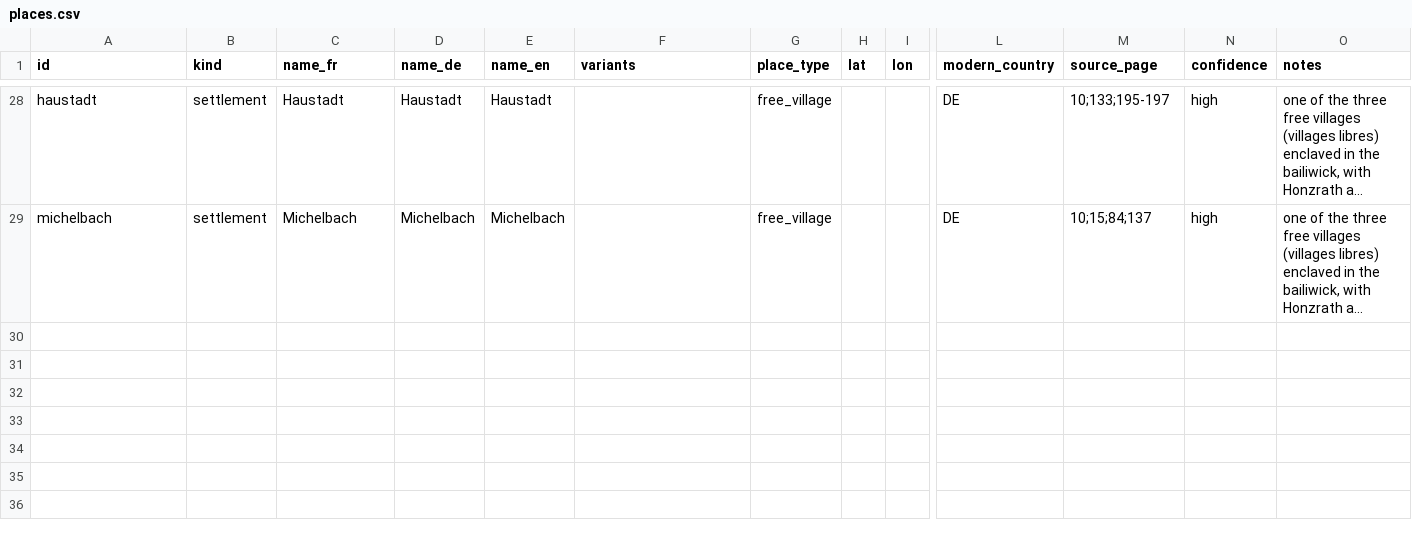
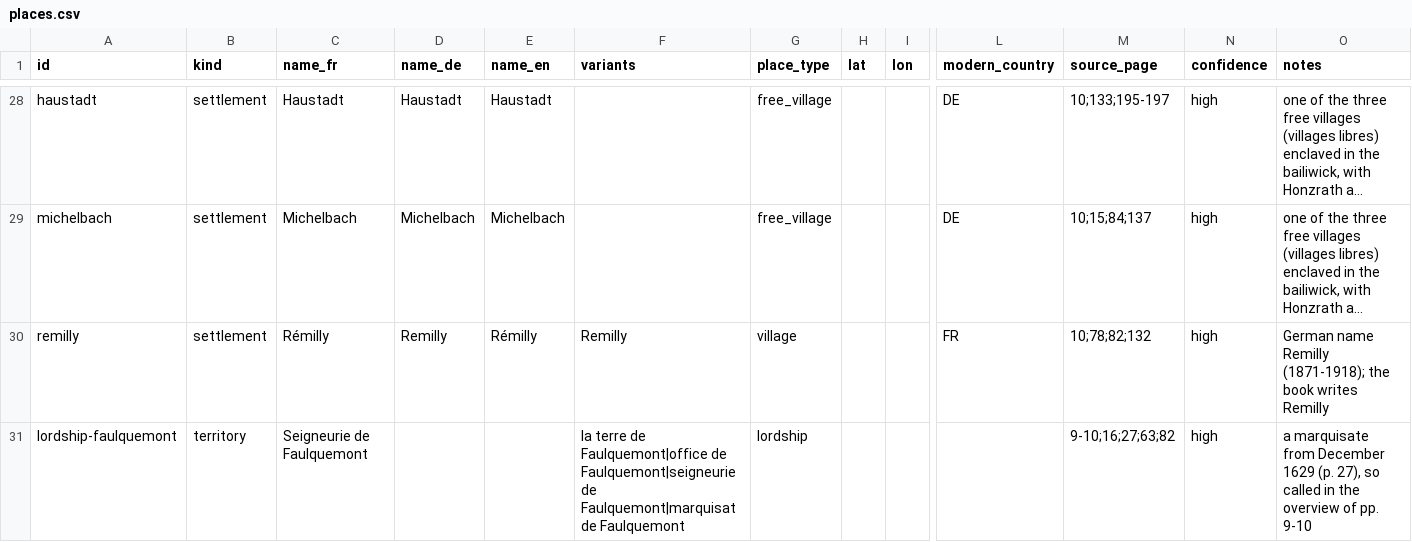
Before and after one commit to skachano/hist-map_gb1600, a CSV file: data/curated/manual/places.csv, drawn as a sheet; only a part is shown, gaps mark what is left out; long unchanged cells end in …; rows hold the shown columns only; the diff names each change by its address in the sheet, - before the commit and + after, or states it on an @@ line.

```diff
--- a/data/curated/manual/places.csv
+++ b/data/curated/manual/places.csv
+row 30: remilly | settlement | Rémilly | Remilly | Rémilly | Remilly | village |  |  | FR | 10;78;82;132 | high | German name Remilly (1871-1918); the book writes Remilly
+row 31: lordship-faulquemont | territory | Seigneurie de Faulquemont |  |  | la terre de Faulquemont|office de Faulquemont|seigneurie de Faulquemont|marquisat de Faulquemont | lordship |  |  |  | 9-10;16;27;63;82 | high | a marquisate from December 1629 (p. 27), so called in the overview of pp. 9-10
```
Also changed, not shown: data/curated/events.csv, data/curated/geocoding.csv, 7 other files.
